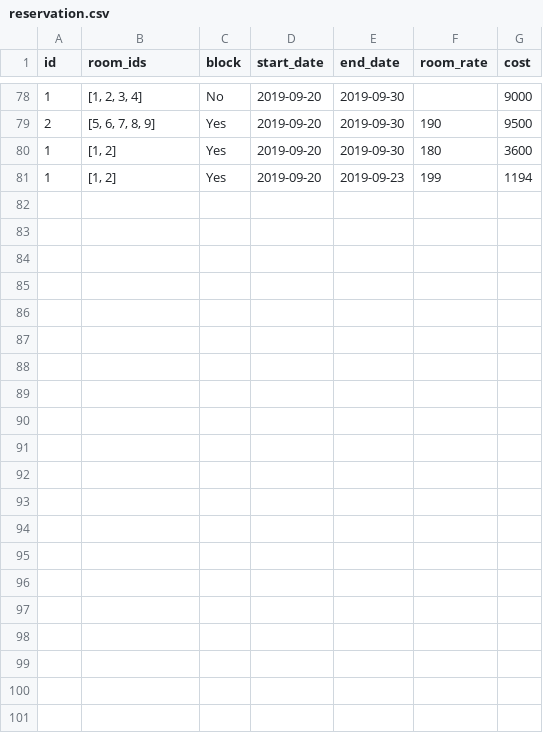
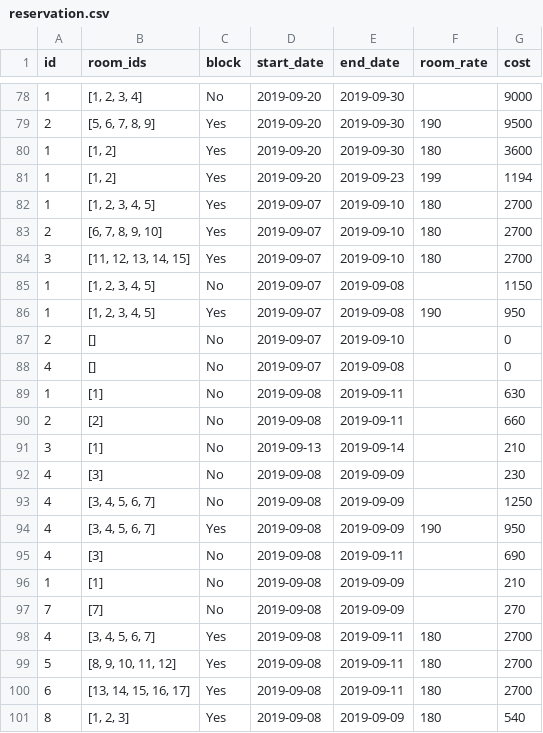
Before and after one commit to gracexinran/hotel, a CSV file: reservation.csv, drawn as a sheet; only a part is shown, gaps mark what is left out; the diff names each change by its address in the sheet, - before the commit and + after, or states it on an @@ line.

Commit message:
update HotelSystem available_rooms function to return all available rooms

```diff
--- a/reservation.csv
+++ b/reservation.csv
+row 82: 1 | [1, 2, 3, 4, 5] | Yes | 2019-09-07 | 2019-09-10 | 180 | 2700
+row 83: 2 | [6, 7, 8, 9, 10] | Yes | 2019-09-07 | 2019-09-10 | 180 | 2700
+row 84: 3 | [11, 12, 13, 14, 15] | Yes | 2019-09-07 | 2019-09-10 | 180 | 2700
+row 85: 1 | [1, 2, 3, 4, 5] | No | 2019-09-07 | 2019-09-08 |  | 1150
+row 86: 1 | [1, 2, 3, 4, 5] | Yes | 2019-09-07 | 2019-09-08 | 190 | 950
+row 87: 2 | [] | No | 2019-09-07 | 2019-09-10 |  | 0
+row 88: 4 | [] | No | 2019-09-07 | 2019-09-08 |  | 0
+row 89: 1 | [1] | No | 2019-09-08 | 2019-09-11 |  | 630
+row 90: 2 | [2] | No | 2019-09-08 | 2019-09-11 |  | 660
+row 91: 3 | [1] | No | 2019-09-13 | 2019-09-14 |  | 210
+row 92: 4 | [3] | No | 2019-09-08 | 2019-09-09 |  | 230
+row 93: 4 | [3, 4, 5, 6, 7] | No | 2019-09-08 | 2019-09-09 |  | 1250
+row 94: 4 | [3, 4, 5, 6, 7] | Yes | 2019-09-08 | 2019-09-09 | 190 | 950
+row 95: 4 | [3] | No | 2019-09-08 | 2019-09-11 |  | 690
+row 96: 1 | [1] | No | 2019-09-08 | 2019-09-09 |  | 210
+row 97: 7 | [7] | No | 2019-09-08 | 2019-09-09 |  | 270
+row 98: 4 | [3, 4, 5, 6, 7] | Yes | 2019-09-08 | 2019-09-11 | 180 | 2700
+row 99: 5 | [8, 9, 10, 11, 12] | Yes | 2019-09-08 | 2019-09-11 | 180 | 2700
+row 100: 6 | [13, 14, 15, 16, 17] | Yes | 2019-09-08 | 2019-09-11 | 180 | 2700
+row 101: 8 | [1, 2, 3] | Yes | 2019-09-08 | 2019-09-09 | 180 | 540
```
Also changed, not shown: 2 other files.
